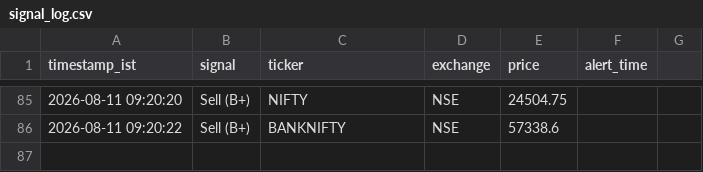
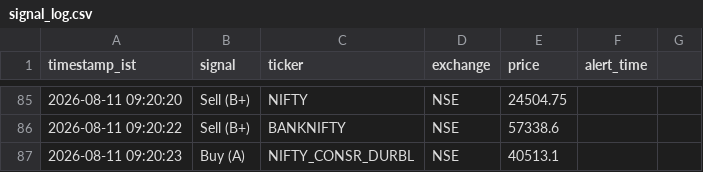
Before and after one commit to sisir6685/nse-alert-bot, a CSV file: loken_relay/signal_log.csv, drawn as a sheet; only a part is shown, gaps mark what is left out.

Commit message:
Log signal: Buy (A) NIFTY_CONSR_DURBL [skip ci]

```diff
--- a/loken_relay/signal_log.csv
+++ b/loken_relay/signal_log.csv
@@ -86 +86,2 @@ timestamp_ist,signal,ticker,exchange,price,alert_time
 2026-08-11 09:20:22,Sell (B+),BANKNIFTY,NSE,57338.6
+2026-08-11 09:20:23,Buy (A),NIFTY_CONSR_DURBL,NSE,40513.1
```
